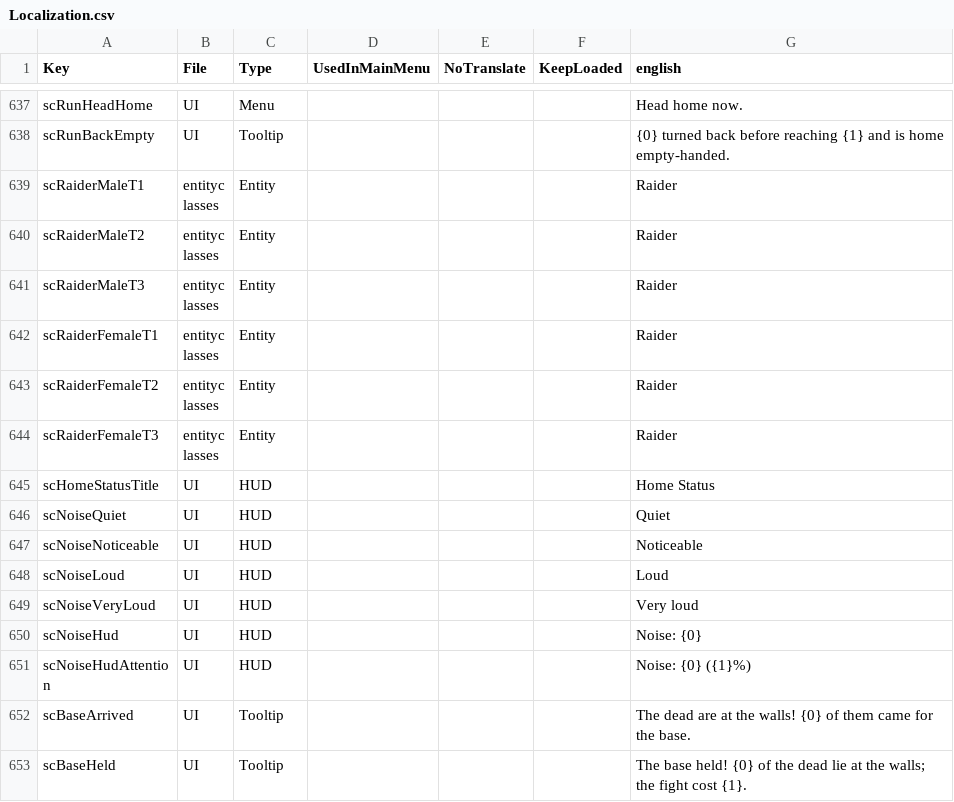
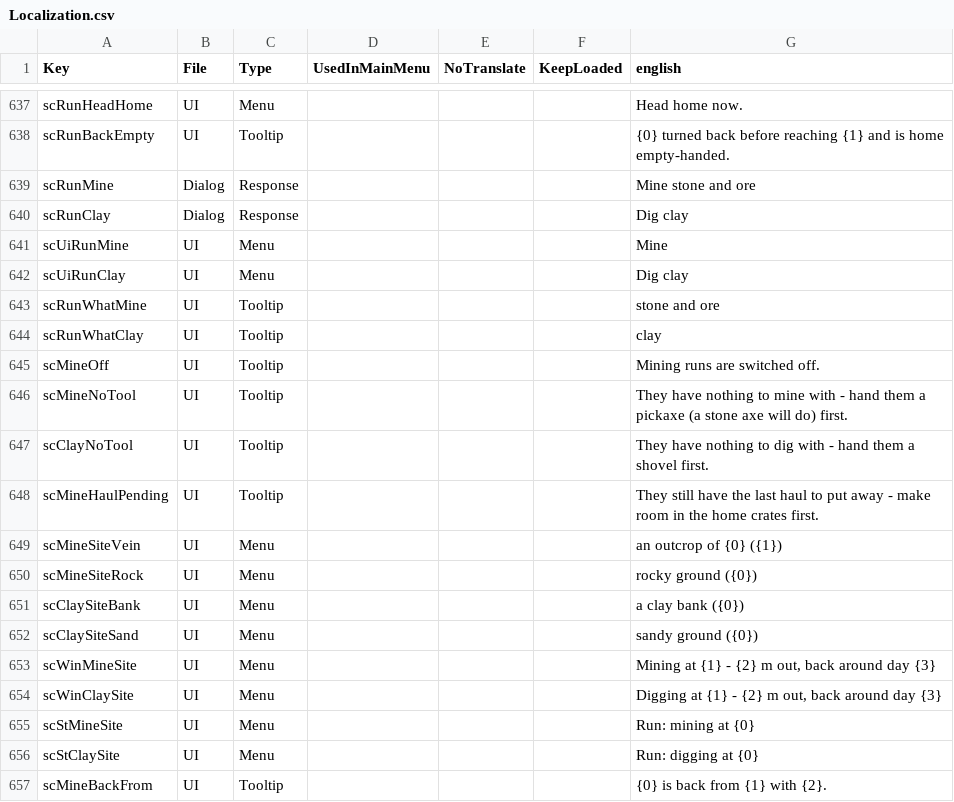
Before and after one commit to Relentless757/SurvivorCommunity, a CSV file: Config/Localization.csv, drawn as a sheet; only a part is shown, gaps mark what is left out; the shorter side is filled out with more unchanged rows; the diff covers the shown part only; the diff names each change by its address in the sheet, - before the commit and + after, or states it on an @@ line.

```diff
--- a/Config/Localization.csv
+++ b/Config/Localization.csv
+row 639: scRunMine | Dialog | Response |  |  |  | Mine stone and ore
+row 640: scRunClay | Dialog | Response |  |  |  | Dig clay
+row 641: scUiRunMine | UI | Menu |  |  |  | Mine
+row 642: scUiRunClay | UI | Menu |  |  |  | Dig clay
+row 643: scRunWhatMine | UI | Tooltip |  |  |  | stone and ore
+row 644: scRunWhatClay | UI | Tooltip |  |  |  | clay
+row 645: scMineOff | UI | Tooltip |  |  |  | Mining runs are switched off.
+row 646: scMineNoTool | UI | Tooltip |  |  |  | They have nothing to mine with - hand them a pickaxe (a stone axe will do) first.
+row 647: scClayNoTool | UI | Tooltip |  |  |  | They have nothing to dig with - hand them a shovel first.
+row 648: scMineHaulPending | UI | Tooltip |  |  |  | They still have the last haul to put away - make room in the home crates first.
+row 649: scMineSiteVein | UI | Menu |  |  |  | an outcrop of {0} ({1})
+row 650: scMineSiteRock | UI | Menu |  |  |  | rocky ground ({0})
+row 651: scClaySiteBank | UI | Menu |  |  |  | a clay bank ({0})
+row 652: scClaySiteSand | UI | Menu |  |  |  | sandy ground ({0})
+row 653: scWinMineSite | UI | Menu |  |  |  | Mining at {1} - {2} m out, back around day {3}
+row 654: scWinClaySite | UI | Menu |  |  |  | Digging at {1} - {2} m out, back around day {3}
+row 655: scStMineSite | UI | Menu |  |  |  | Run: mining at {0}
+row 656: scStClaySite | UI | Menu |  |  |  | Run: digging at {0}
+row 657: scMineBackFrom | UI | Tooltip |  |  |  | {0} is back from {1} with {2}.
```
Also changed, not shown: 16 added rows elsewhere in this file, 23 other files.
